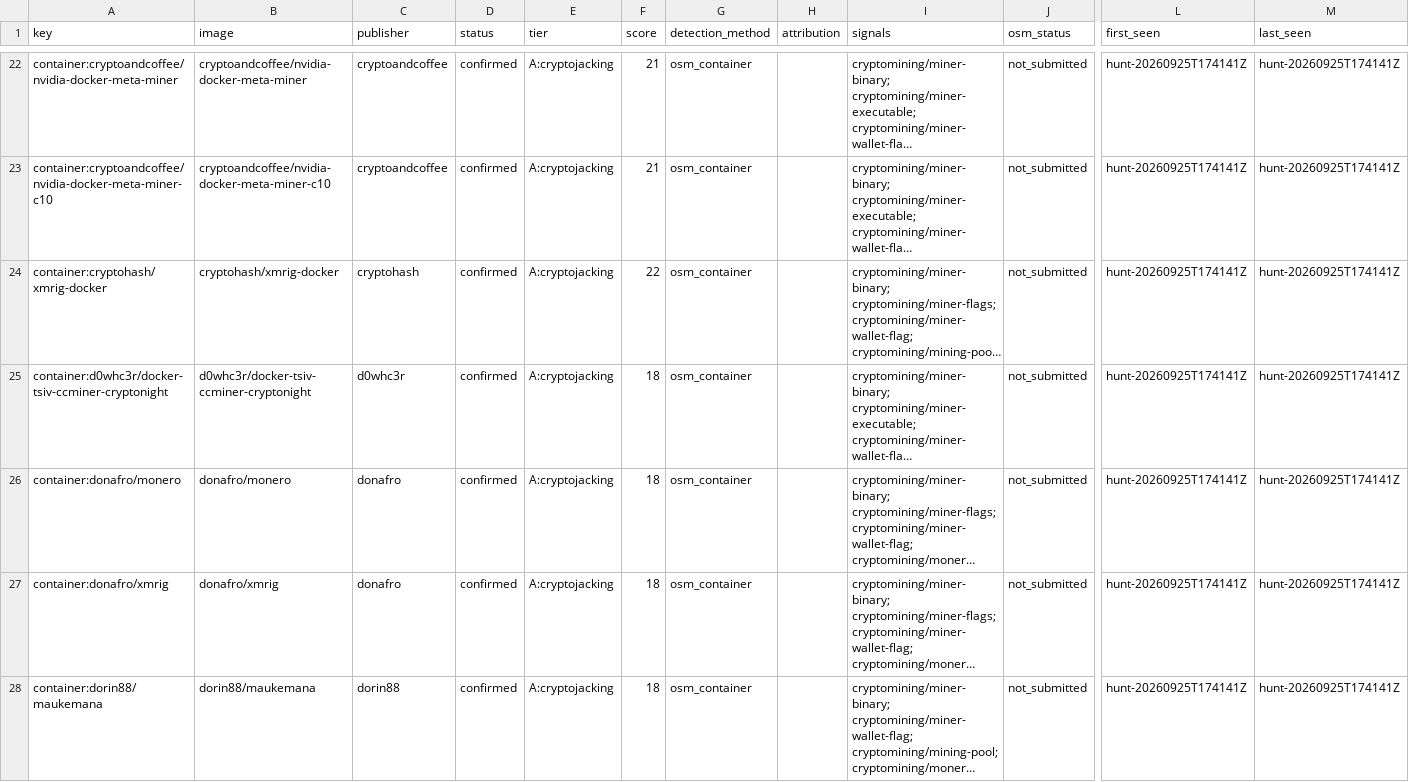
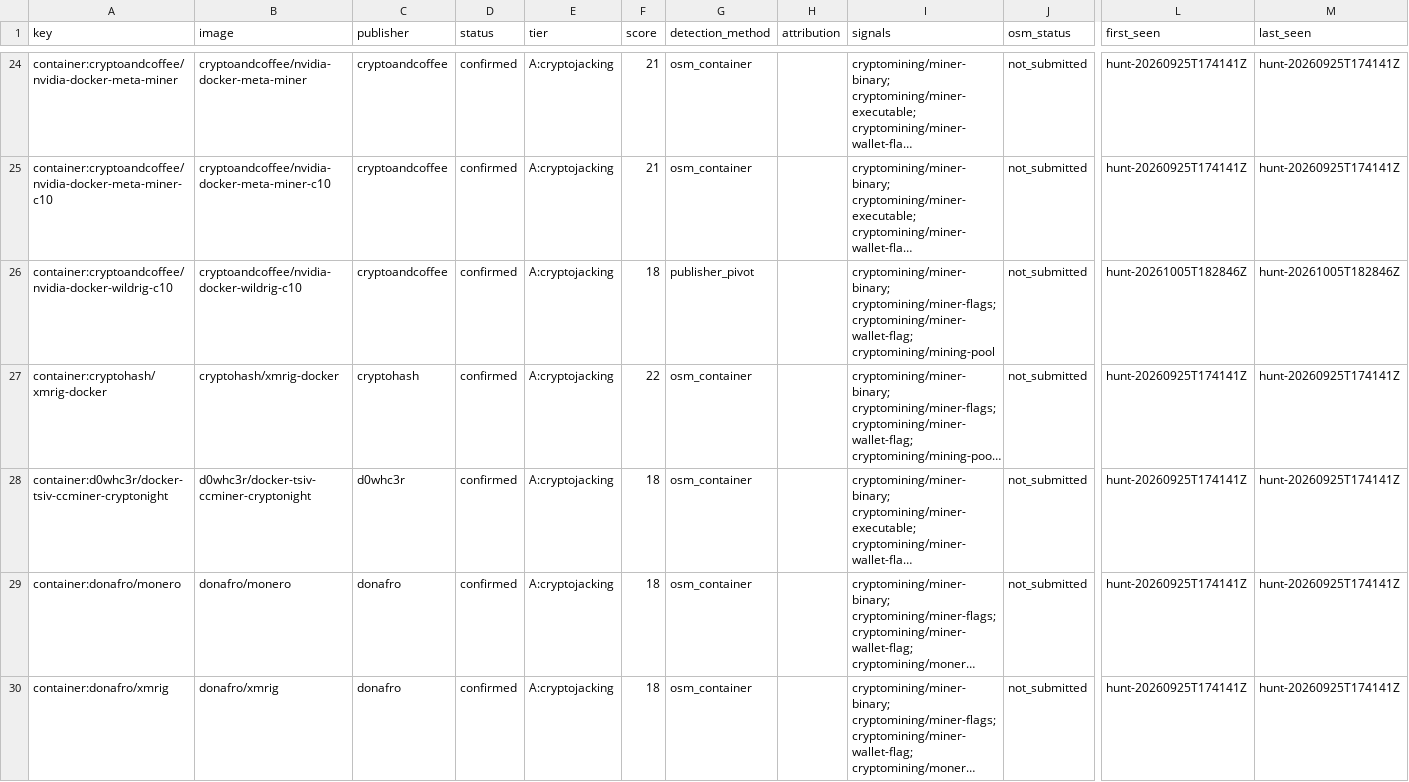
Before and after one commit to OpenSource-For-Freedom/git_warden, a CSV file: evidence/containers.csv, drawn as a sheet; only a part is shown, gaps mark what is left out; the shorter side is filled out with more unchanged rows; long unchanged cells end in …; rows hold the shown columns only; the diff covers the shown part only; the diff names each change by its address in the sheet, - before the commit and + after, or states it on an @@ line.

```diff
--- a/evidence/containers.csv
+++ b/evidence/containers.csv
+row 26: container:cryptoandcoffee/nvidia-docker-wildrig-c10 | cryptoandcoffee/nvidia-docker-wildrig-c10 | cryptoandcoffee | confirmed | A:cryptojacking | 18 | publisher_pivot |  | cryptomining/miner-binary; cryptomining/miner-flags; cryptomining/miner-wallet-flag; cryptomining/mining-pool | not_submitted | hunt-20261005T182846Z | hunt-20261005T182846Z
```
Also changed, not shown: 13 added rows and 6 edited cells elsewhere in this file, evidence/findings.csv, 1 other file.
